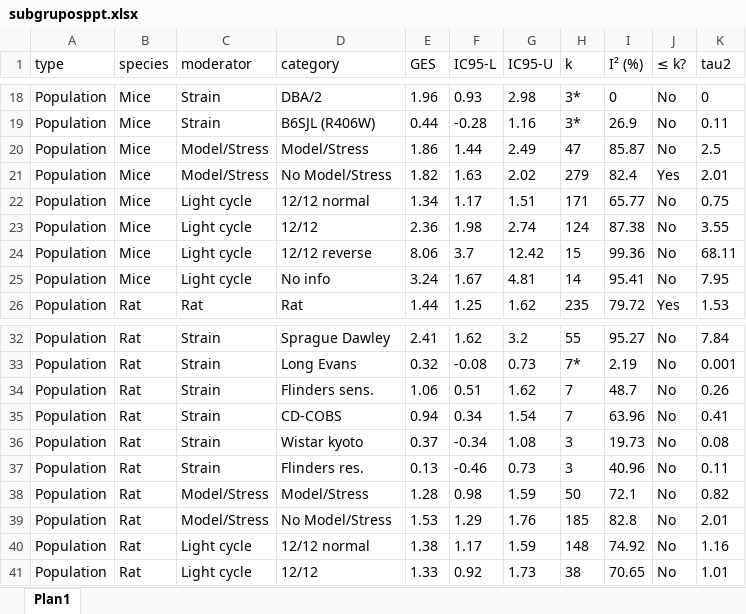
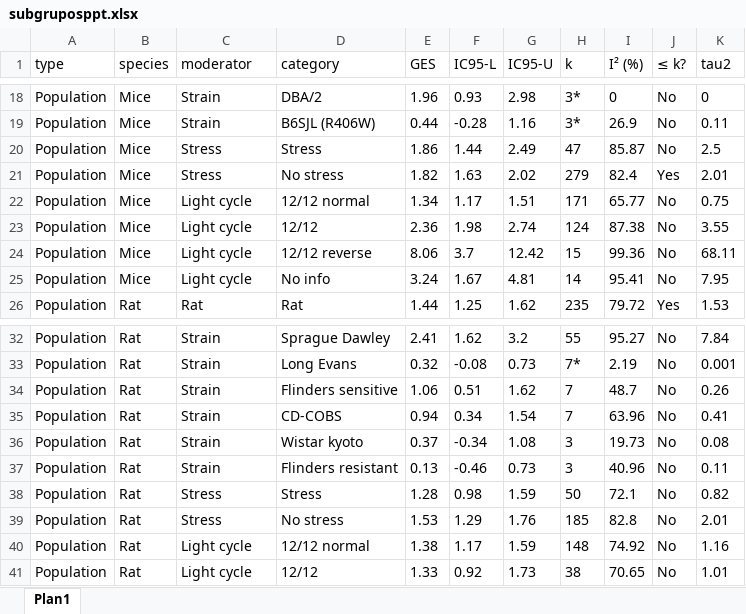
Before and after one commit to tamimart/martins2025, an Excel workbook: data/subgruposppt.xlsx, sheet Plan1, drawn as a sheet; only a part is shown, gaps mark what is left out; values as stored, in another font and other column widths than the file's, no borders; the diff names each change by its address in the sheet, - before the commit and + after, or states it on an @@ line.

```diff
--- a/data/subgruposppt.xlsx (sheet Plan1)
+++ b/data/subgruposppt.xlsx (sheet Plan1)
-C20:C21 (moderator): Model/Stress
+C20:C21 (moderator): Stress
-D20 (category): Model/Stress
+D20 (category): Stress
-D21 (category): No Model/Stress
+D21 (category): No stress
-D34 (category): Flinders sens.
+D34 (category): Flinders sensitive
-D37 (category): Flinders res.
+D37 (category): Flinders resistant
-C38:C39 (moderator): Model/Stress
+C38:C39 (moderator): Stress
-D38 (category): Model/Stress
+D38 (category): Stress
-D39 (category): No Model/Stress
+D39 (category): No stress
```
Also changed, not shown: 11 other files.
